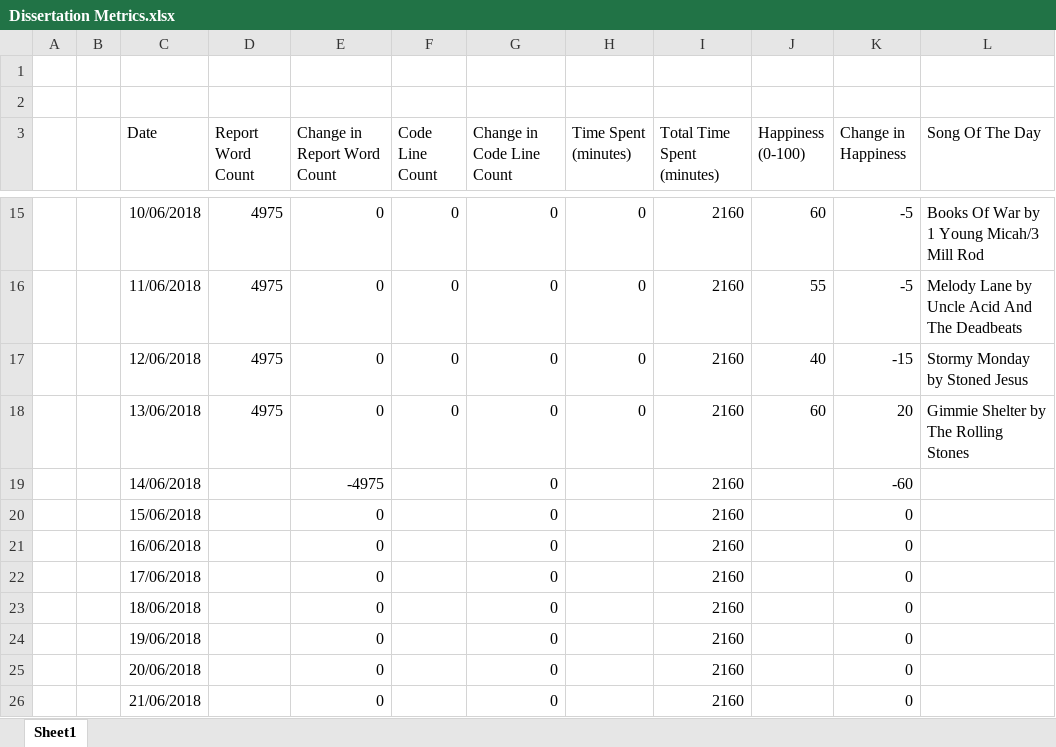
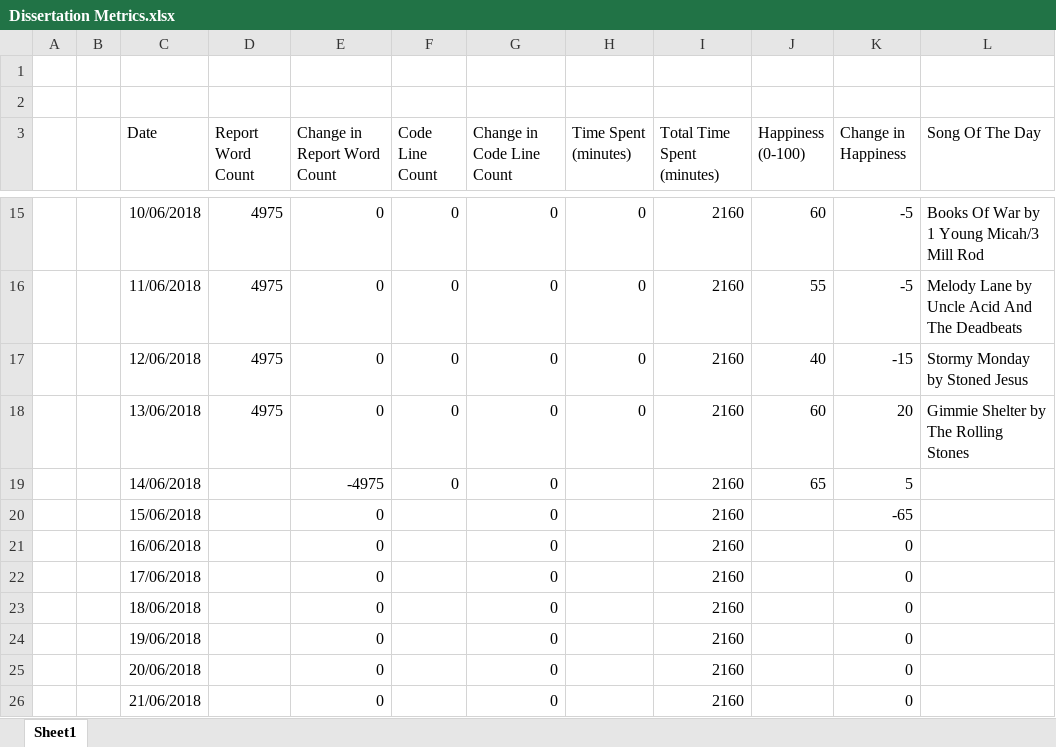
Before and after one commit to ALEXJAZZ008008/MSc-Dissertation, an Excel workbook: Misc/Dissertation Metrics.xlsx, sheet Sheet1, drawn as a sheet; only a part is shown, gaps mark what is left out; values as stored, in another font and other column widths than the file's, no borders; the diff names each change by its address in the sheet, - before the commit and + after, or states it on an @@ line.

```diff
--- a/Misc/Dissertation Metrics.xlsx (sheet Sheet1)
+++ b/Misc/Dissertation Metrics.xlsx (sheet Sheet1)
-F19 (Code Line Count): (empty)
+F19 (Code Line Count): 0
-J19 (Happiness (0-100)): (empty)
+J19 (Happiness (0-100)): 65
-K19 (Change in Happiness): -60
+K19 (Change in Happiness): 5
-K20 (Change in Happiness): 0
+K20 (Change in Happiness): -65
```
Also changed, not shown: 11 other files.
